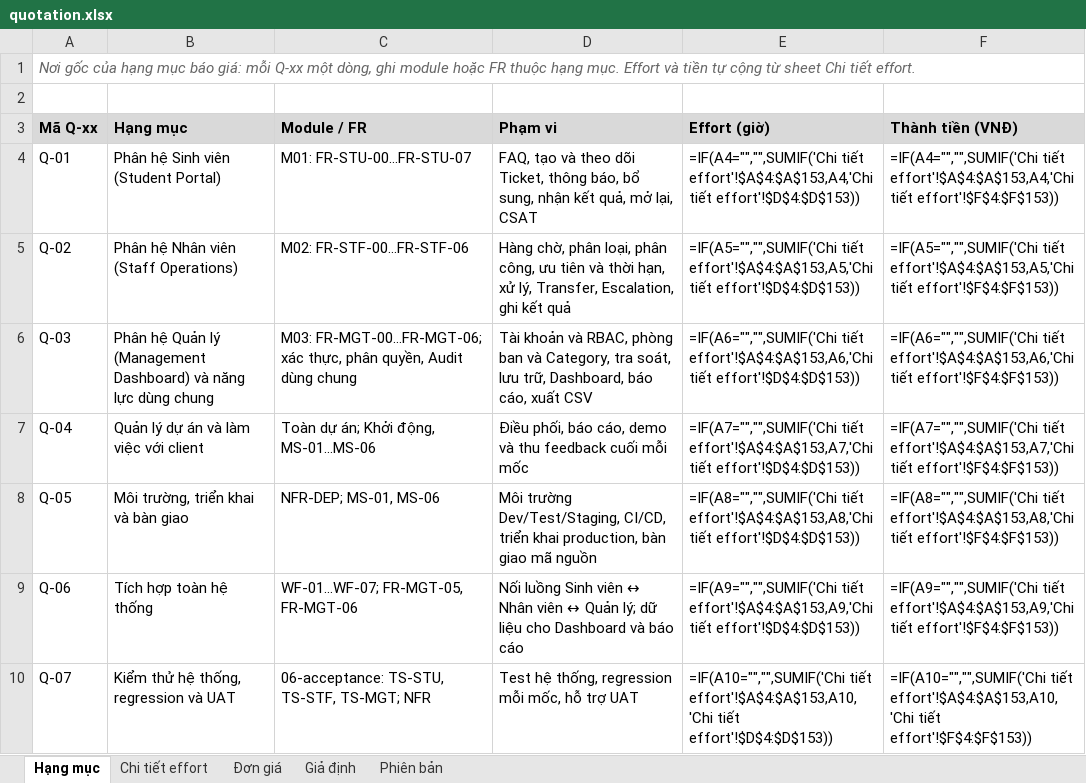
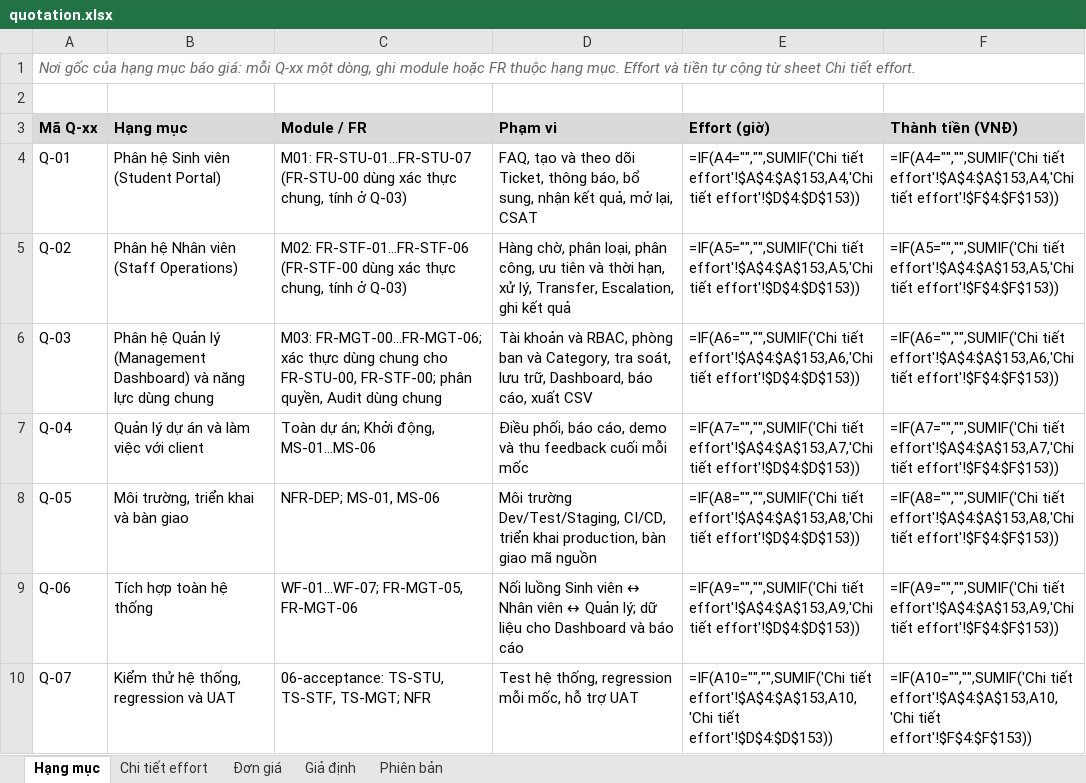
Before and after one commit to trvanluc/docs, an Excel workbook: docs/08-project/quotation.xlsx, sheet Hạng mục, drawn as a sheet; only a part is shown; values as stored, in another font and other column widths than the file's, no borders; formulas without a stored value are shown as written; the diff names each change by its address in the sheet, - before the commit and + after, or states it on an @@ line.

```diff
--- a/docs/08-project/quotation.xlsx (sheet Hạng mục)
+++ b/docs/08-project/quotation.xlsx (sheet Hạng mục)
-C4 (Module / FR): M01: FR-STU-00…FR-STU-07
+C4 (Module / FR): M01: FR-STU-01…FR-STU-07 (FR-STU-00 dùng xác thực chung, tính ở Q-03)
-C5 (Module / FR): M02: FR-STF-00…FR-STF-06
+C5 (Module / FR): M02: FR-STF-01…FR-STF-06 (FR-STF-00 dùng xác thực chung, tính ở Q-03)
-C6 (Module / FR): …FR-MGT-00…FR-MGT-06; xác thực, phân quyền,…
+C6 (Module / FR): …FR-MGT-00…FR-MGT-06; xác thực dùng chung cho FR-STU-00, FR-STF-00; phân quyền,…
```
Also changed, not shown: sheet Chi tiết effort, sheet Đơn giá, docs/08-project/plans/master-schedule.xlsx, docs/08-project/plans/ngan-sach-noi-bo.xlsx, 4 other files.
